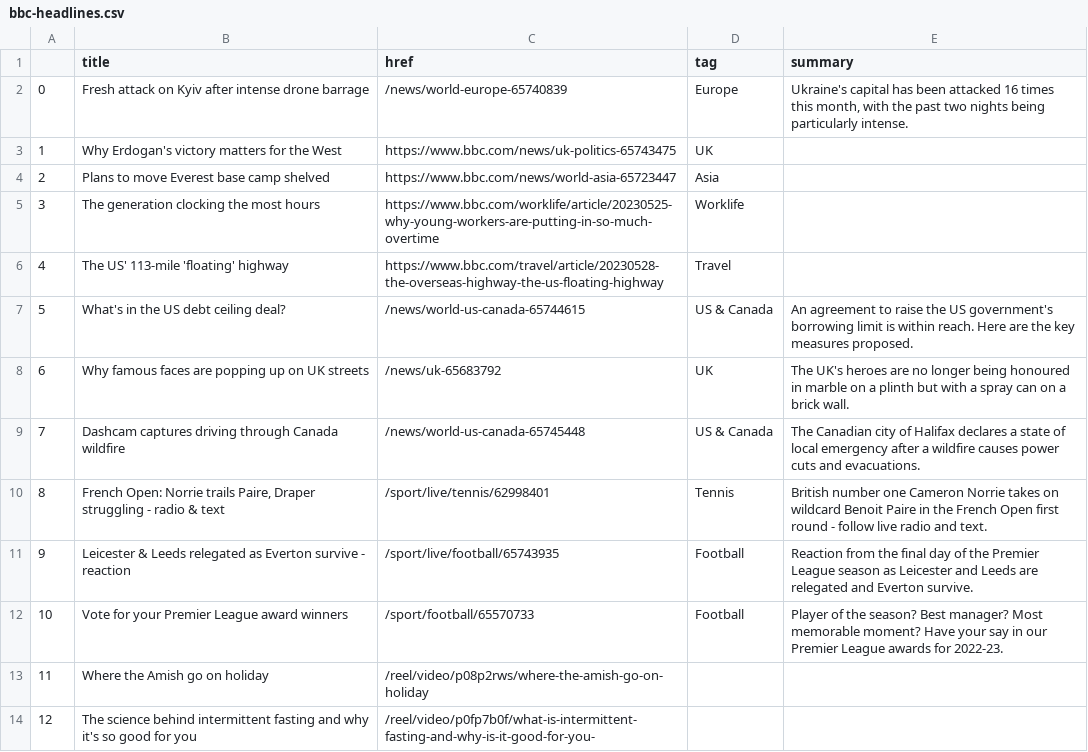
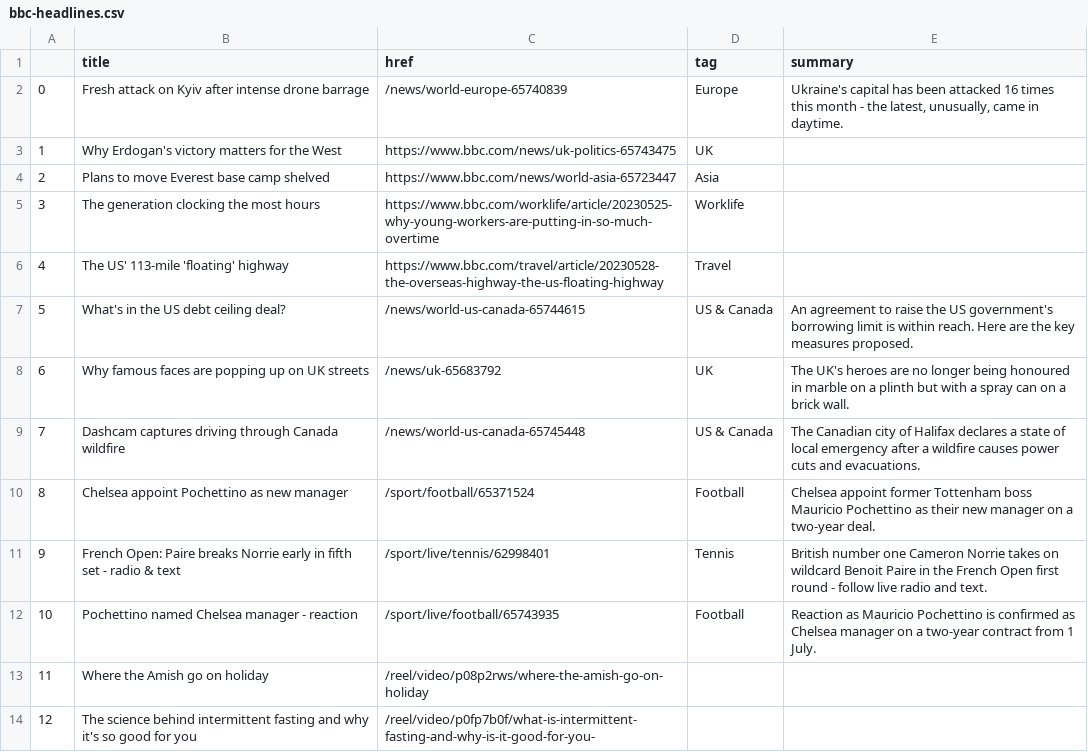
Before and after one commit to anastasiajourno/Automatic-scraper, a CSV file: bbc-headlines.csv, drawn as a sheet; only a part is shown.

```diff
--- a/bbc-headlines.csv
+++ b/bbc-headlines.csv
@@ -1,3 +1,3 @@
 ,title,href,tag,summary
-0,Fresh attack on Kyiv after intense drone barrage,/news/world-europe-65740839,Europe,"Ukraine's capital has been attacked 16 times this month, with the past two nights being particularly intense."
+0,Fresh attack on Kyiv after intense drone barrage,/news/world-europe-65740839,Europe,"Ukraine's capital has been attacked 16 times this month - the latest, unusually, came in daytime."
 1,Why Erdogan's victory matters for the West,https://www.bbc.com/news/uk-politics-65743475,UK,
@@ -9,5 +9,5 @@
 7,Dashcam captures driving through Canada wildfire,/news/world-us-canada-65745448,US & Canada,The Canadian city of Halifax declares a state of local emergency after a wildfire causes power cuts and evacuations.
-8,"French Open: Norrie trails Paire, Draper struggling - radio & text",/sport/live/tennis/62998401,Tennis,British number one Cameron Norrie takes on wildcard Benoit Paire in the French Open first round - follow live radio and text.
-9,Leicester & Leeds relegated as Everton survive - reaction,/sport/live/football/65743935,Football,Reaction from the final day of the Premier League season as Leicester and Leeds are relegated and Everton survive.
-10,Vote for your Premier League award winners,/sport/football/65570733,Football,Player of the season? Best manager? Most memorable moment? Have your say in our Premier League awards for 2022-23.
+8,Chelsea appoint Pochettino as new manager,/sport/football/65371524,Football,Chelsea appoint former Tottenham boss Mauricio Pochettino as their new manager on a two-year deal.
+9,French Open: Paire breaks Norrie early in fifth set - radio & text,/sport/live/tennis/62998401,Tennis,British number one Cameron Norrie takes on wildcard Benoit Paire in the French Open first round - follow live radio and text.
+10,Pochettino named Chelsea manager - reaction,/sport/live/football/65743935,Football,Reaction as Mauricio Pochettino is confirmed as Chelsea manager on a two-year contract from 1 July.
 11,Where the Amish go on holiday,/reel/video/p08p2rws/where-the-amish-go-on-holiday,,
```
